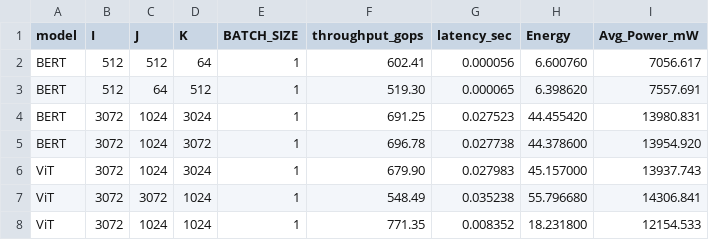
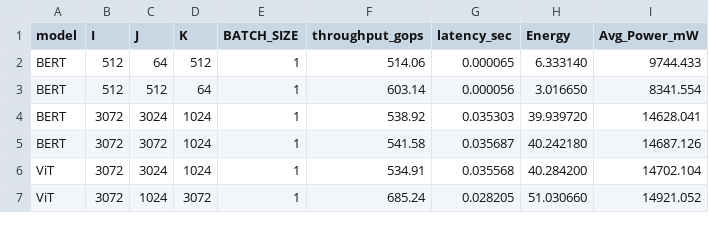
Before and after one commit to iloudaros/tegrapower, a CSV file: results/nx/nx_bench_with_energy.csv, drawn as a sheet; only a part is shown; the diff covers the shown part only.

```diff
--- a/results/nx/nx_bench_with_energy.csv
+++ b/results/nx/nx_bench_with_energy.csv
@@ -1,8 +1,7 @@
 model,I,J,K,BATCH_SIZE,throughput_gops,latency_sec,Energy,Avg_Power_mW
-BERT,512,512,64,1,602.41,0.000056,6.600760,7056.617
-BERT,512,64,512,1,519.30,0.000065,6.398620,7557.691
-BERT,3072,1024,3024,1,691.25,0.027523,44.455420,13980.831
-BERT,3072,1024,3072,1,696.78,0.027738,44.378600,13954.920
-ViT,3072,1024,3024,1,679.90,0.027983,45.157000,13937.743
-ViT,3072,3072,1024,1,548.49,0.035238,55.796680,14306.841
-ViT,3072,1024,1024,1,771.35,0.008352,18.231800,12154.533
+BERT,512,64,512,1,514.06,0.000065,6.333140,9744.433
+BERT,512,512,64,1,603.14,0.000056,3.016650,8341.554
+BERT,3072,3024,1024,1,538.92,0.035303,39.939720,14628.041
+BERT,3072,3072,1024,1,541.58,0.035687,40.242180,14687.126
+ViT,3072,3024,1024,1,534.91,0.035568,40.284200,14702.104
+ViT,3072,1024,3072,1,685.24,0.028205,51.030660,14921.052
```
Also changed, not shown: 2 added rows, 1 removed row and 76 edited cells elsewhere in this file, results/agx/agx_bench_with_energy.csv, results/orin/orin_bench_with_energy.csv.
